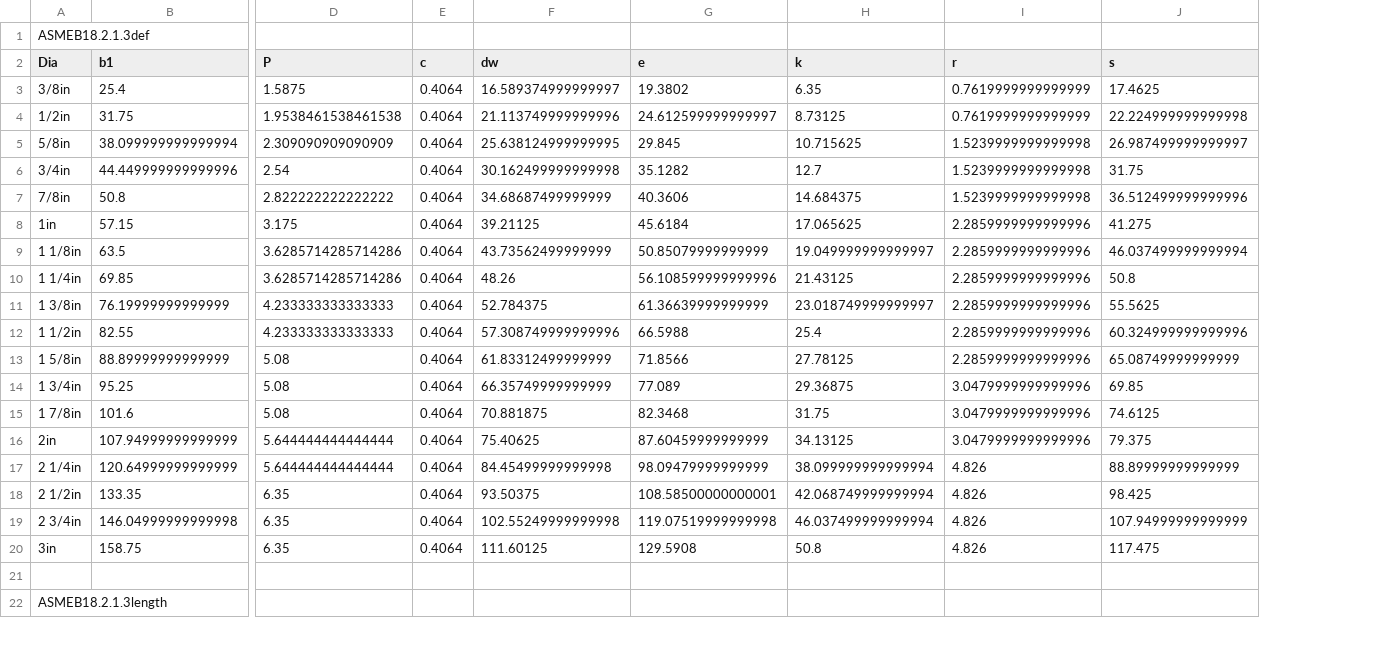
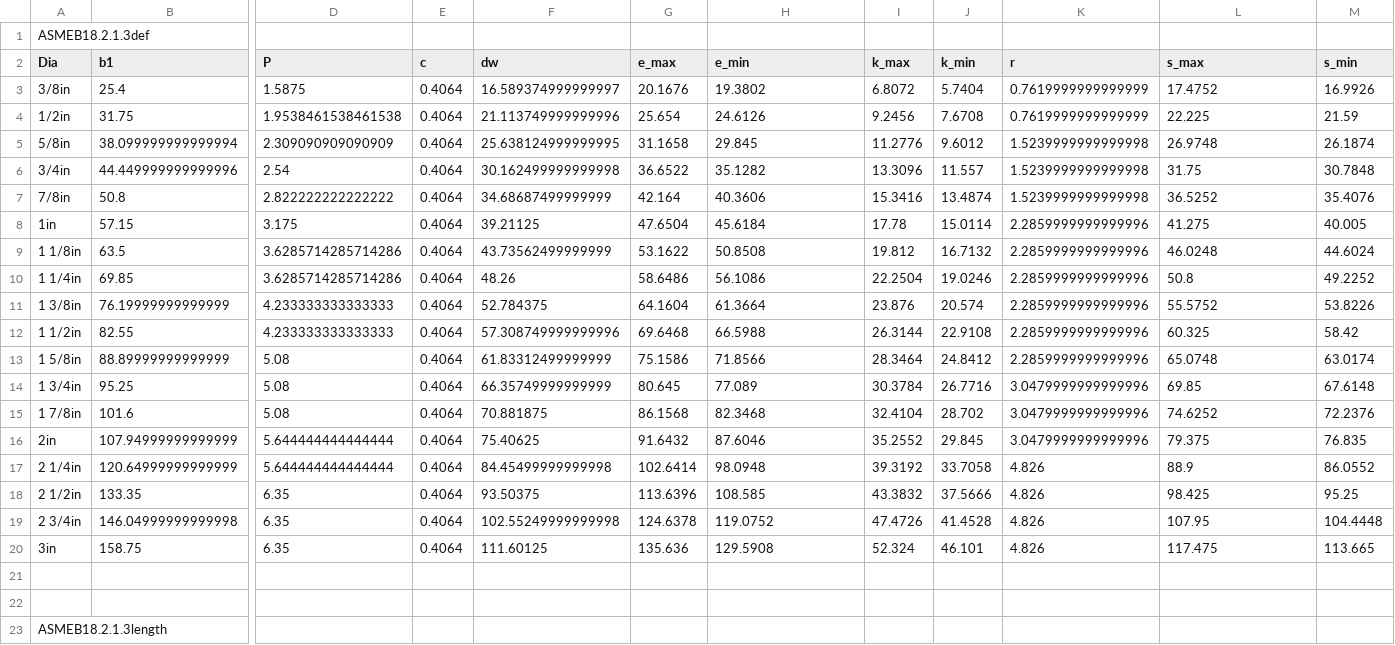
Before and after one commit to dipakatigre1234/FreeCAD_FastenersWB, a CSV file: FsData/asmeb18.2.1.3def.csv, drawn as a sheet; only a part is shown, gaps mark what is left out; removed rows and columns are numbered as before the commit, all else as after; rows hold the shown columns only; the diff names each change by its address in the sheet, - before the commit and + after, or states it on an @@ line.

```diff
--- a/FsData/asmeb18.2.1.3def.csv
+++ b/FsData/asmeb18.2.1.3def.csv
+column G (e_max), rows 3-20: 20.1676 | 25.654 | 31.1658 | 36.6522 | 42.164 | 47.6504 | 53.1622 | 58.6486 | 64.1604 | 69.6468 | 75.1586 | 80.645 | 86.1568 | 91.6432 | 102.6414 | 113.6396 | 124.6378 | 135.636
-column H (k), rows 3-20: 6.35 | 8.73125 | 10.715625 | 12.7 | 14.684375 | 17.065625 | 19.049999999999997 | 21.43125 | 23.018749999999997 | 25.4 | 27.78125 | 29.36875 | 31.75 | 34.13125 | 38.099999999999994 | 42.068749999999994 | 46.037499999999994 | 50.8
+column I (k_max), rows 3-20: 6.8072 | 9.2456 | 11.2776 | 13.3096 | 15.3416 | 17.78 | 19.812 | 22.2504 | 23.876 | 26.3144 | 28.3464 | 30.3784 | 32.4104 | 35.2552 | 39.3192 | 43.3832 | 47.4726 | 52.324
+column J (k_min), rows 3-20: 5.7404 | 7.6708 | 9.6012 | 11.557 | 13.4874 | 15.0114 | 16.7132 | 19.0246 | 20.574 | 22.9108 | 24.8412 | 26.7716 | 28.702 | 29.845 | 33.7058 | 37.5666 | 41.4528 | 46.101
+column M (s_min), rows 3-20: 16.9926 | 21.59 | 26.1874 | 30.7848 | 35.4076 | 40.005 | 44.6024 | 49.2252 | 53.8226 | 58.42 | 63.0174 | 67.6148 | 72.2376 | 76.835 | 86.0552 | 95.25 | 104.4448 | 113.665
-H2: e
+H2: e_min
-L2: s
+L2: s_max
-L3 (s_max): 17.4625
+L3 (s_max): 17.4752
-H4 (e_min): 24.612599999999997
+H4 (e_min): 24.6126
-L4 (s_max): 22.224999999999998
+L4 (s_max): 22.225
-L5 (s_max): 26.987499999999997
+L5 (s_max): 26.9748
-L7 (s_max): 36.512499999999996
+L7 (s_max): 36.5252
-H9 (e_min): 50.85079999999999
+H9 (e_min): 50.8508
-L9 (s_max): 46.037499999999994
+L9 (s_max): 46.0248
-H10 (e_min): 56.108599999999996
+H10 (e_min): 56.1086
-H11 (e_min): 61.36639999999999
+H11 (e_min): 61.3664
-L11 (s_max): 55.5625
+L11 (s_max): 55.5752
-L12 (s_max): 60.324999999999996
+L12 (s_max): 60.325
-L13 (s_max): 65.08749999999999
+L13 (s_max): 65.0748
-L15 (s_max): 74.6125
+L15 (s_max): 74.6252
-H16 (e_min): 87.60459999999999
+H16 (e_min): 87.6046
-H17 (e_min): 98.09479999999999
+H17 (e_min): 98.0948
-L17 (s_max): 88.89999999999999
+L17 (s_max): 88.9
-H18 (e_min): 108.58500000000001
+H18 (e_min): 108.585
-H19 (e_min): 119.07519999999998
+H19 (e_min): 119.0752
-L19 (s_max): 107.94999999999999
+L19 (s_max): 107.95
+row 21: (empty)
```
Also changed, not shown: FsData/asmeb18.2.1.2def.csv, FsData/asmeb18.2.1.6def.csv, 29 other files.
